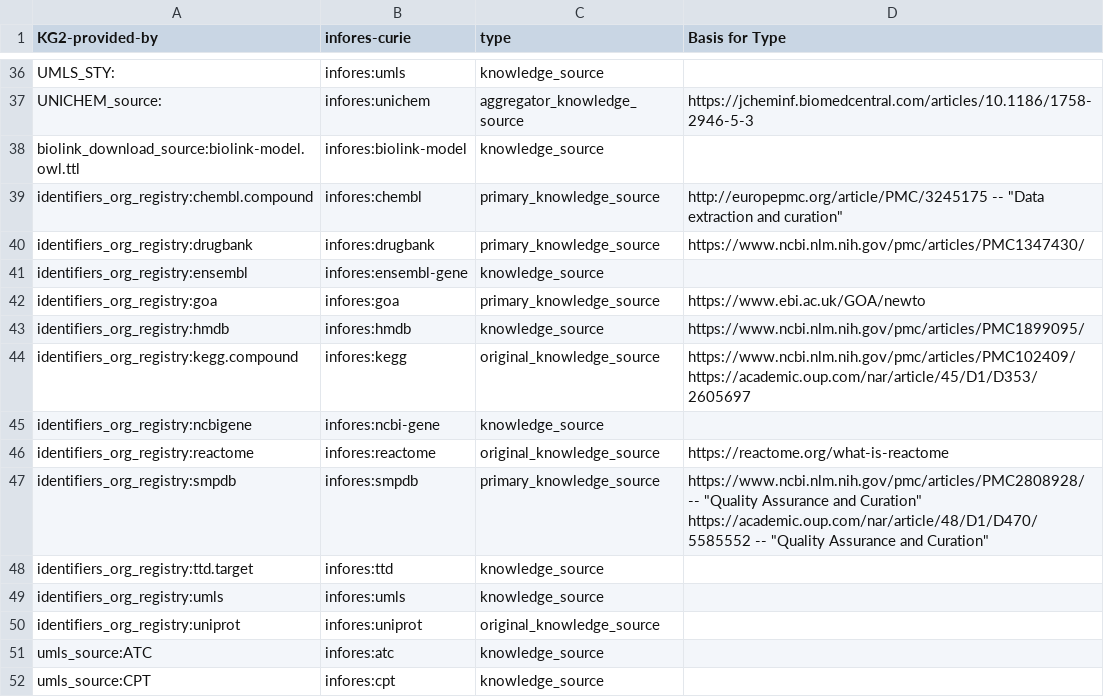
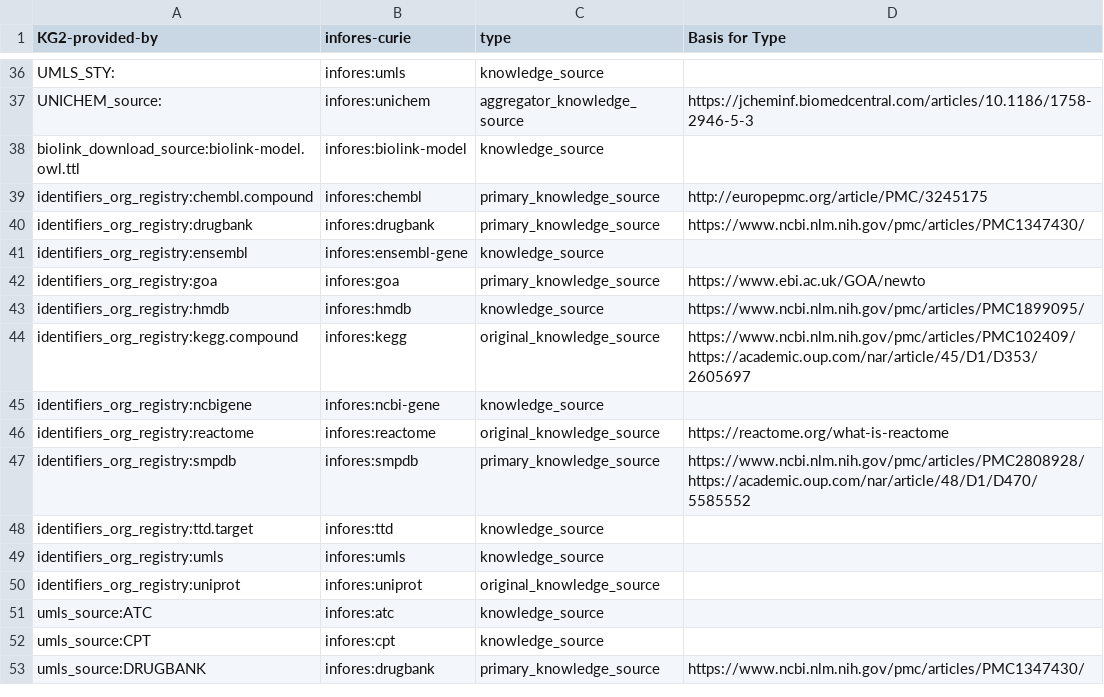
Before and after one commit to RTXteam/RTX-KG2, a TSV file: kg2-provided-by-curie-to-infores-curie.tsv, drawn as a sheet; only a part is shown, gaps mark what is left out; the shorter side is filled out with more unchanged rows.

Commit message:
#77 adjust quoting

```diff
--- a/kg2-provided-by-curie-to-infores-curie.tsv
+++ b/kg2-provided-by-curie-to-infores-curie.tsv
@@ -38,3 +38,3 @@ UNICHEM_source:	infores:unichem	aggregator_knowledge_source	https://jcheminf.bio
 biolink_download_source:biolink-model.owl.ttl	infores:biolink-model	knowledge_source	
-identifiers_org_registry:chembl.compound	infores:chembl	primary_knowledge_source	http://europepmc.org/article/PMC/3245175 -- "Data extraction and curation"
+identifiers_org_registry:chembl.compound	infores:chembl	primary_knowledge_source	http://europepmc.org/article/PMC/3245175
 identifiers_org_registry:drugbank	infores:drugbank	primary_knowledge_source	https://www.ncbi.nlm.nih.gov/pmc/articles/PMC1347430/
@@ -46,3 +46,3 @@ identifiers_org_registry:ncbigene	infores:ncbi-gene	knowledge_source
 identifiers_org_registry:reactome	infores:reactome	original_knowledge_source	https://reactome.org/what-is-reactome
-identifiers_org_registry:smpdb	infores:smpdb	primary_knowledge_source	https://www.ncbi.nlm.nih.gov/pmc/articles/PMC2808928/ -- "Quality Assurance and Curation" https://academic.oup.com/nar/article/48/D1/D470/5585552 -- "Quality Assurance and Curation"
+identifiers_org_registry:smpdb	infores:smpdb	primary_knowledge_source	https://www.ncbi.nlm.nih.gov/pmc/articles/PMC2808928/ https://academic.oup.com/nar/article/48/D1/D470/5585552
 identifiers_org_registry:ttd.target	infores:ttd	knowledge_source	
```
